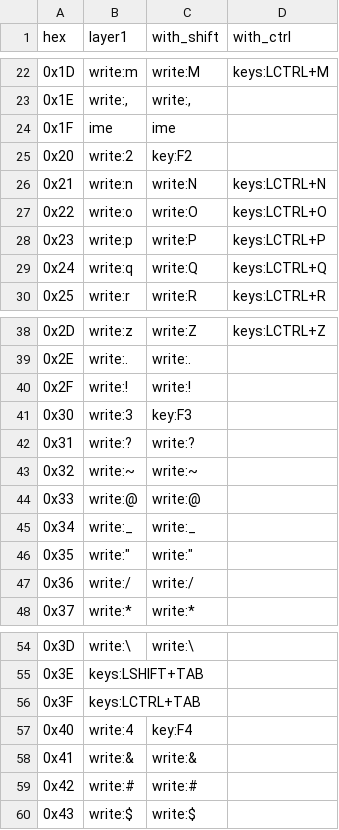
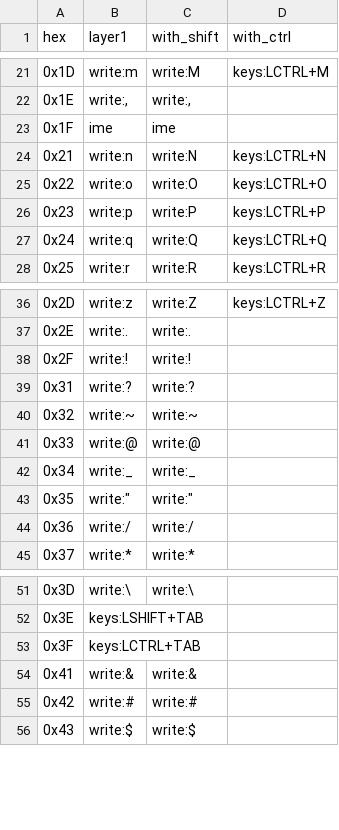
Before and after one commit to toya-mimura/zmk-config-peaky8bit, a CSV file: docs/keymap_v04.csv, drawn as a sheet; only a part is shown, gaps mark what is left out; removed rows and columns are numbered as before the commit, all else as after; the diff covers the shown part only; the diff names each change by its address in the sheet, - before the commit and + after, or states it on an @@ line.

```diff
--- a/docs/keymap_v04.csv
+++ b/docs/keymap_v04.csv
-row 25: 0x20 | write:2 | key:F2
-row 41: 0x30 | write:3 | key:F3
-row 57: 0x40 | write:4 | key:F4
```
Also changed, not shown: 10 added rows, 5 removed rows and 4 edited cells elsewhere in this file.
